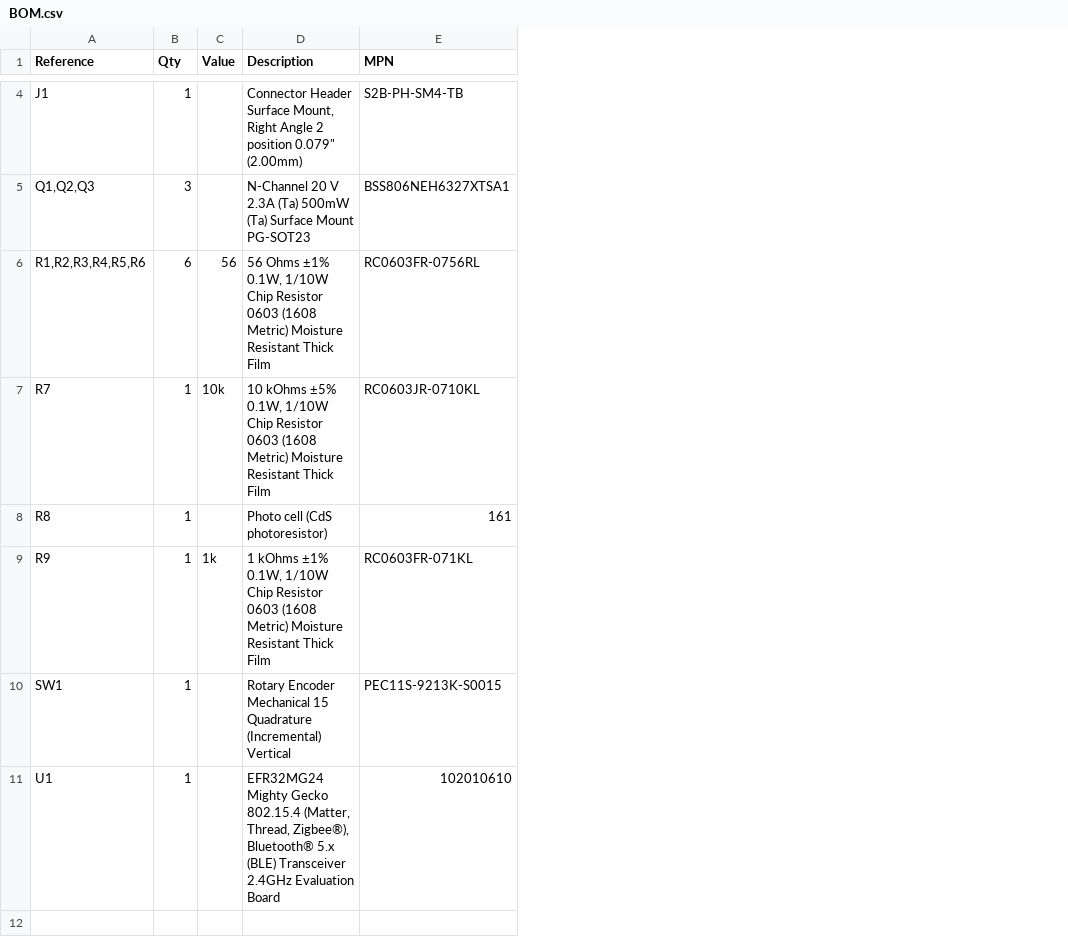
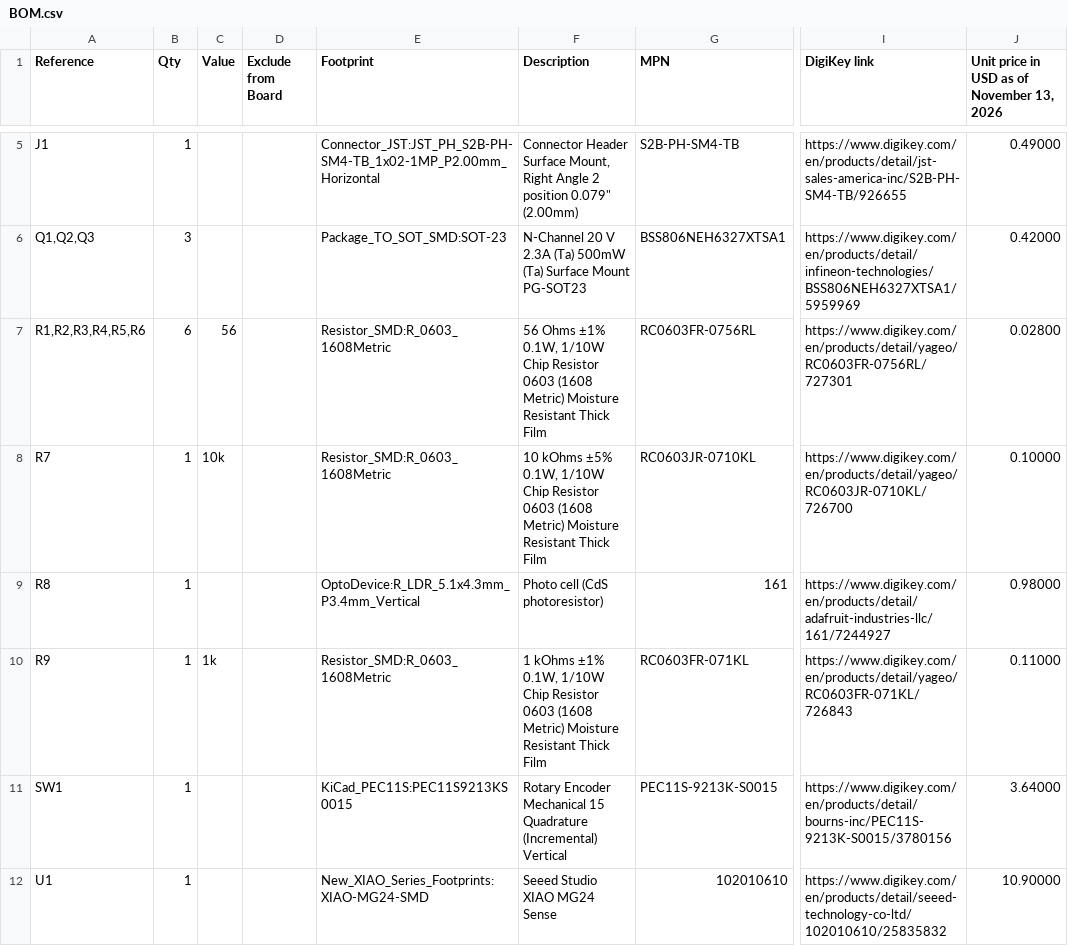
Before and after one commit to pelmin404/B1TWatch, a CSV file: BOM.csv, drawn as a sheet; only a part is shown, gaps mark what is left out; addresses are those after the commit; the diff covers the shown part only; the diff names each change by its address in the sheet, - before the commit and + after, or states it on an @@ line.

```diff
--- a/BOM.csv
+++ b/BOM.csv
+column D (Exclude from Board), empty
+column E (Footprint), rows 5-12: Connector_JST:JST_PH_S2B-PH-SM4-TB_1x02-1MP_P2.00mm_Horizontal | Package_TO_SOT_SMD:SOT-23 | Resistor_SMD:R_0603_1608Metric | Resistor_SMD:R_0603_1608Metric | OptoDevice:R_LDR_5.1x4.3mm_P3.4mm_Vertical | Resistor_SMD:R_0603_1608Metric | KiCad_PEC11S:PEC11S9213KS0015 | New_XIAO_Series_Footprints:XIAO-MG24-SMD
+column I (DigiKey link), rows 5-12: https://www.digikey.com/en/products/detail/jst-sales-america-inc/S2B-PH-SM4-TB/926655 | https://www.digikey.com/en/products/detail/infineon-technologies/BSS806NEH6327XTSA1/5959969 | https://www.digikey.com/en/products/detail/yageo/RC0603FR-0756RL/727301 | https://www.digikey.com/en/products/detail/yageo/RC0603JR-0710KL/726700 | https://www.digikey.com/en/products/detail/adafruit-industries-llc/161/7244927 | https://www.digikey.com/en/products/detail/yageo/RC0603FR-071KL/726843 | https://www.digikey.com/en/products/detail/bourns-inc/PEC11S-9213K-S0015/3780156 | https://www.digikey.com/en/products/detail/seeed-technology-co-ltd/102010610/25835832
+column J, row 1: Unit price in USD as of November 13, 2026; rows 5-12: 0.49000 | 0.42000 | 0.02800 | 0.10000 | 0.98000 | 0.11000 | 3.64000 | 10.90000
-F12 (Description): EFR32MG24 Mighty Gecko 802.15.4 (Matter, Thread, Zigbee®), Bluetooth® 5.x (BLE) Transceiver 2.4GHz Evaluation Board
+F12 (Description): Seeed Studio XIAO MG24 Sense
```
Also changed, not shown: 1 added row elsewhere in this file, 2 other files.
